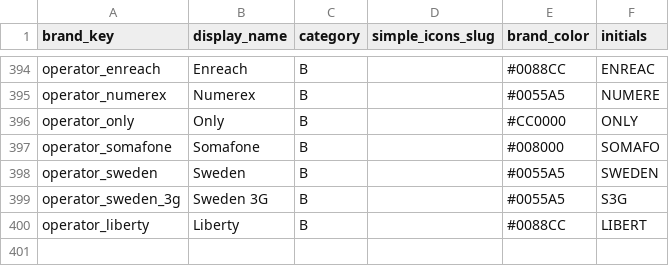
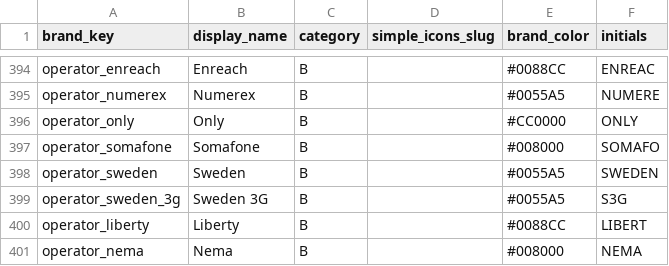
Before and after one commit to djbigmuh/MinuteWatcher, a TSV file: tools/iconforge/brands.tsv, drawn as a sheet; only a part is shown, gaps mark what is left out; the diff names each change by its address in the sheet, - before the commit and + after, or states it on an @@ line.

Commit message:
Add Nema operator brand assets and update Faroe Islands PLMN mapping

```diff
--- a/tools/iconforge/brands.tsv
+++ b/tools/iconforge/brands.tsv
+row 401: operator_nema | Nema | B |  | #008000 | NEMA
```
Also changed, not shown: 11 other files.
